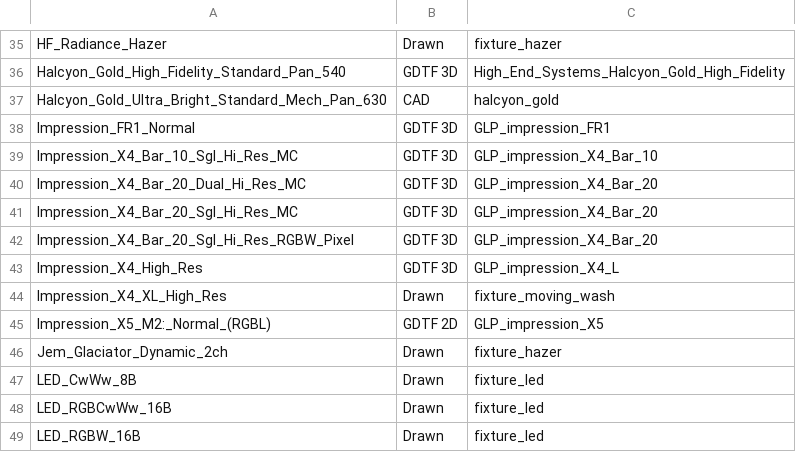
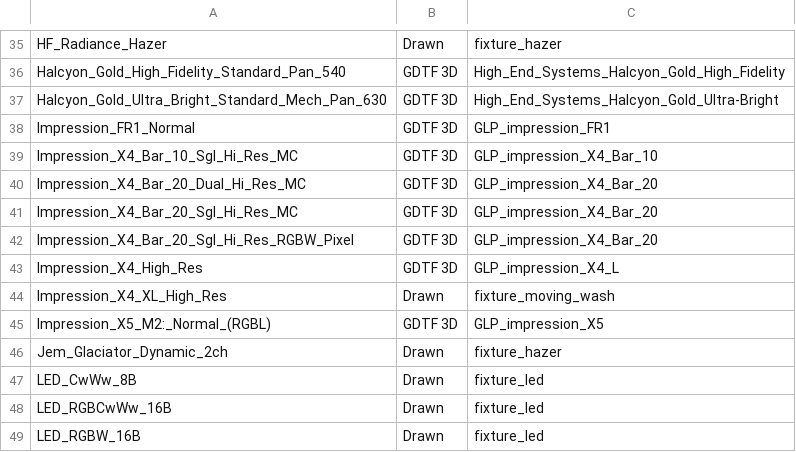
Before and after one commit to HFreni/eos-symbols, a CSV file: fixture_coverage.csv, drawn as a sheet; only a part is shown, gaps mark what is left out; the diff names each change by its address in the sheet, - before the commit and + after, or states it on an @@ line.

Commit message:
Scale each fixture as a whole; add the Halcyon range
A JDC1 declares the same 0.39 x 0.154 footprint for its base, yoke and
head, so sizing each part against its own dims squashed the head 18% in Y
and floated it off the body. One scale per fixture keeps the parts in
register, and still separates an X4 Bar 10 from a Bar 20 since those
differ in declared Length.

```diff
--- a/fixture_coverage.csv
+++ b/fixture_coverage.csv
-B37: CAD
+B37: GDTF 3D
-C37: halcyon_gold
+C37: High_End_Systems_Halcyon_Gold_Ultra-Bright
-B45: GDTF 2D
+B45: GDTF 3D
```
Also changed, not shown: manifest.csv, 26 other files.
